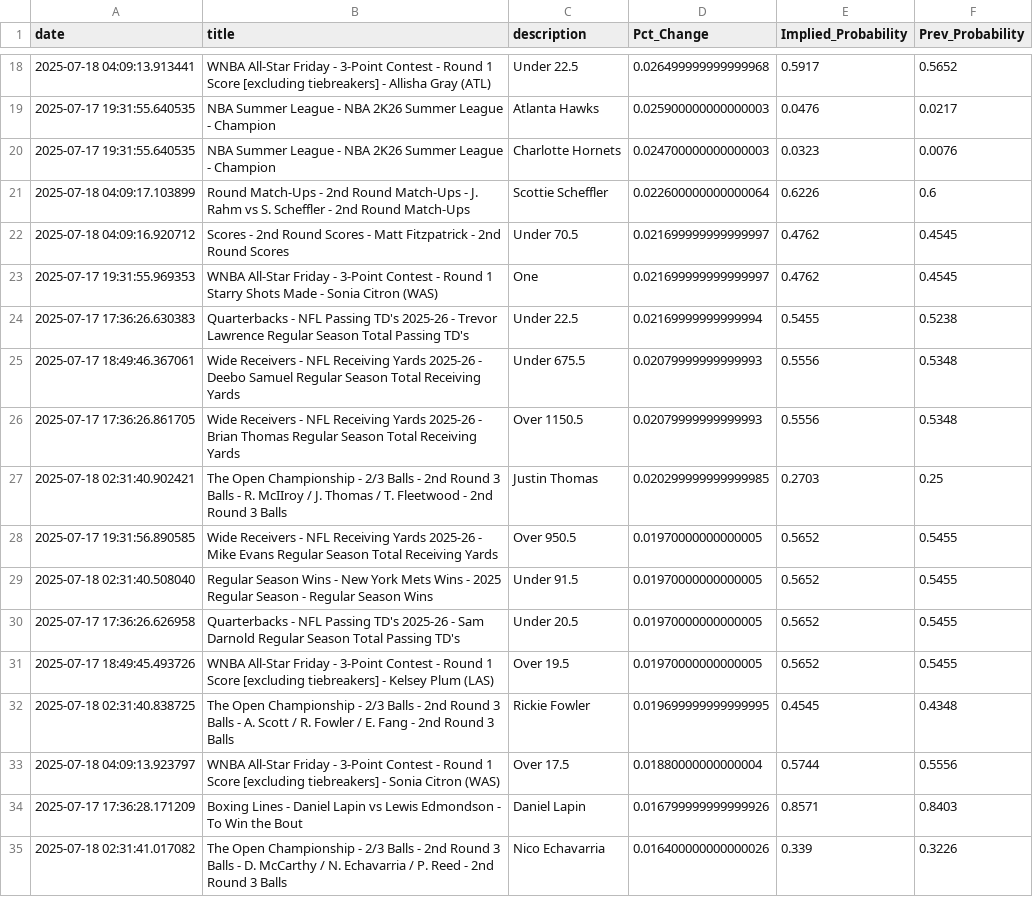
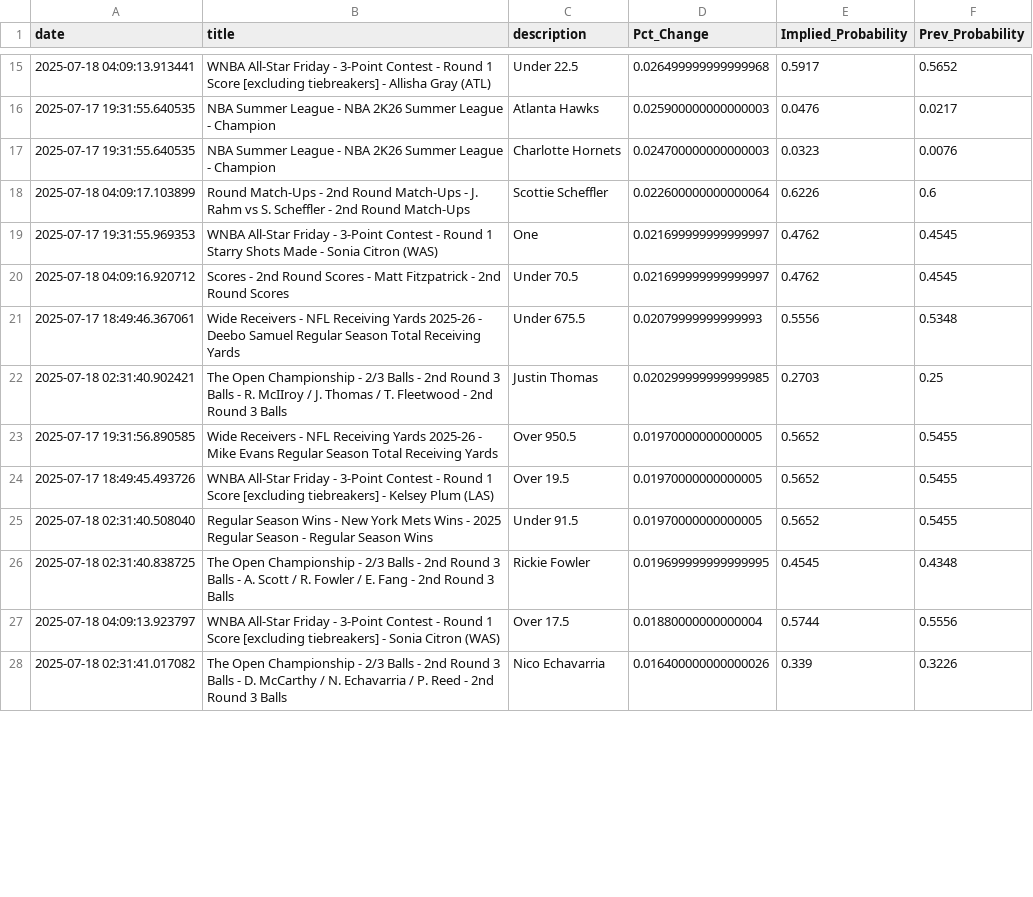
Before and after one commit to aaroncolesmith/data_bovada, a CSV file: data/bovada_scatter.csv, drawn as a sheet; only a part is shown, gaps mark what is left out; the diff covers the shown part only.

Commit message:
Update data

```diff
--- a/data/bovada_scatter.csv
+++ b/data/bovada_scatter.csv
@@ -21,15 +18,11 @@ date,title,description,Pct_Change,Implied_Probability,Prev_Probability
 2025-07-18 04:09:17.103899,Round Match-Ups - 2nd Round Match-Ups - J. Rahm vs S. Scheffler - 2nd Round Match-Ups,Scottie Scheffler,0.022600000000000064,0.6226,0.6
+2025-07-17 19:31:55.969353,WNBA All-Star Friday - 3-Point Contest - Round 1 Starry Shots Made - Sonia Citron (WAS),One,0.021699999999999997,0.4762,0.4545
 2025-07-18 04:09:16.920712,Scores - 2nd Round Scores - Matt Fitzpatrick - 2nd Round Scores,Under 70.5,0.021699999999999997,0.4762,0.4545
-2025-07-17 19:31:55.969353,WNBA All-Star Friday - 3-Point Contest - Round 1 Starry Shots Made - Sonia Citron (WAS),One,0.021699999999999997,0.4762,0.4545
-2025-07-17 17:36:26.630383,Quarterbacks - NFL Passing TD's 2025-26 - Trevor Lawrence Regular Season Total Passing TD's,Under 22.5,0.02169999999999994,0.5455,0.5238
 2025-07-17 18:49:46.367061,Wide Receivers - NFL Receiving Yards 2025-26 - Deebo Samuel Regular Season Total Receiving Yards,Under 675.5,0.02079999999999993,0.5556,0.5348
-2025-07-17 17:36:26.861705,Wide Receivers - NFL Receiving Yards 2025-26 - Brian Thomas Regular Season Total Receiving Yards,Over 1150.5,0.02079999999999993,0.5556,0.5348
 2025-07-18 02:31:40.902421,The Open Championship - 2/3 Balls - 2nd Round 3 Balls - R. McIIroy / J. Thomas / T. Fleetwood - 2nd Round 3 Balls,Justin Thomas,0.020299999999999985,0.2703,0.25
 2025-07-17 19:31:56.890585,Wide Receivers - NFL Receiving Yards 2025-26 - Mike Evans Regular Season Total Receiving Yards,Over 950.5,0.01970000000000005,0.5652,0.5455
+2025-07-17 18:49:45.493726,WNBA All-Star Friday - 3-Point Contest - Round 1 Score [excluding tiebreakers] - Kelsey Plum (LAS),Over 19.5,0.01970000000000005,0.5652,0.5455
 2025-07-18 02:31:40.508040,Regular Season Wins - New York Mets Wins - 2025 Regular Season - Regular Season Wins,Under 91.5,0.01970000000000005,0.5652,0.5455
-2025-07-17 17:36:26.626958,Quarterbacks - NFL Passing TD's 2025-26 - Sam Darnold Regular Season Total Passing TD's,Under 20.5,0.01970000000000005,0.5652,0.5455
-2025-07-17 18:49:45.493726,WNBA All-Star Friday - 3-Point Contest - Round 1 Score [excluding tiebreakers] - Kelsey Plum (LAS),Over 19.5,0.01970000000000005,0.5652,0.5455
 2025-07-18 02:31:40.838725,The Open Championship - 2/3 Balls - 2nd Round 3 Balls - A. Scott / R. Fowler / E. Fang - 2nd Round 3 Balls,Rickie Fowler,0.019699999999999995,0.4545,0.4348
 2025-07-18 04:09:13.923797,WNBA All-Star Friday - 3-Point Contest - Round 1 Score [excluding tiebreakers] - Sonia Citron (WAS),Over 17.5,0.01880000000000004,0.5744,0.5556
-2025-07-17 17:36:28.171209,Boxing Lines - Daniel Lapin vs Lewis Edmondson - To Win the Bout,Daniel Lapin,0.016799999999999926,0.8571,0.8403
 2025-07-18 02:31:41.017082,The Open Championship - 2/3 Balls - 2nd Round 3 Balls - D. McCarthy / N. Echavarria / P. Reed - 2nd Round 3 Balls,Nico Echavarria,0.016400000000000026,0.339,0.3226
```
Also changed, not shown: 2 added rows, 18 removed rows, 8 moved rows and 3 edited cells elsewhere in this file, 1 other file.
